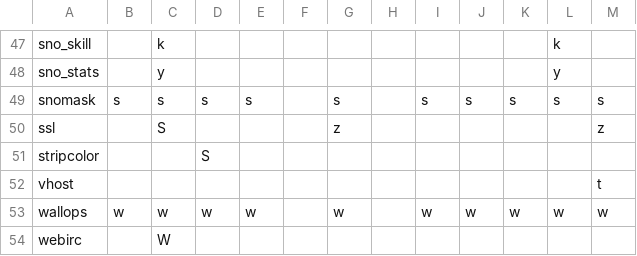
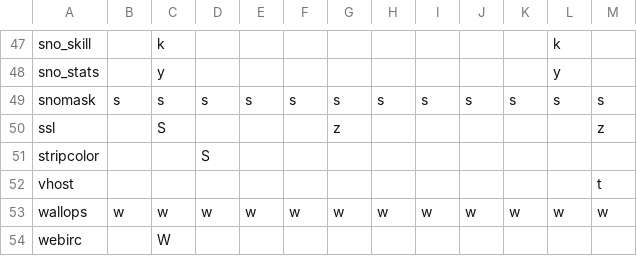
Before and after one commit to PyLink/PyLink, a CSV file: docs/modelists/user-modes.csv, drawn as a sheet; only a part is shown, gaps mark what is left out.

Commit message:
docs/modelists: add some missing RFC1459 mode definitions
[skip ci]

```diff
--- a/docs/modelists/user-modes.csv
+++ b/docs/modelists/user-modes.csv
@@ -48,3 +48,3 @@ sno_skill,,k,,,,,,,,,k,
 sno_stats,,y,,,,,,,,,y,
-snomask,s,s,s,s,,s,,s,s,s,s,s
+snomask,s,s,s,s,s,s,s,s,s,s,s,s
 ssl,,S,,,,z,,,,,,z
@@ -52,3 +52,3 @@ stripcolor,,,S,,,,,,,,,
 vhost,,,,,,,,,,,,t
-wallops,w,w,w,w,,w,,w,w,w,w,w
+wallops,w,w,w,w,w,w,w,w,w,w,w,w
 webirc,,W,,,,,,,,,,
```
Also changed, not shown: docs/modelists/channel-modes.csv, 2 other files.
